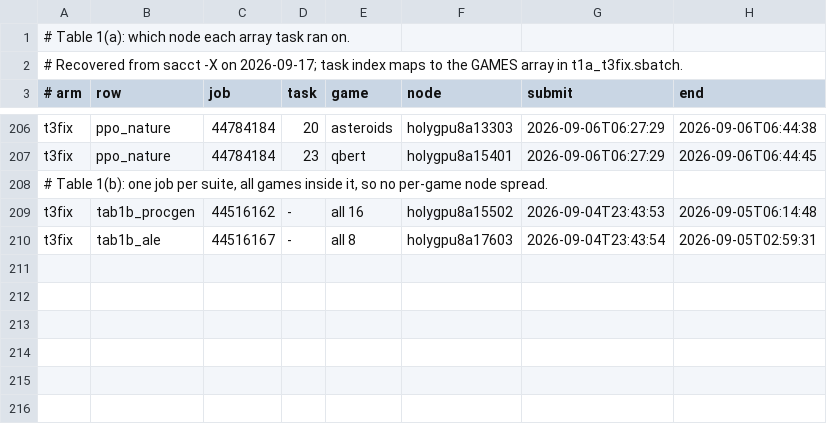
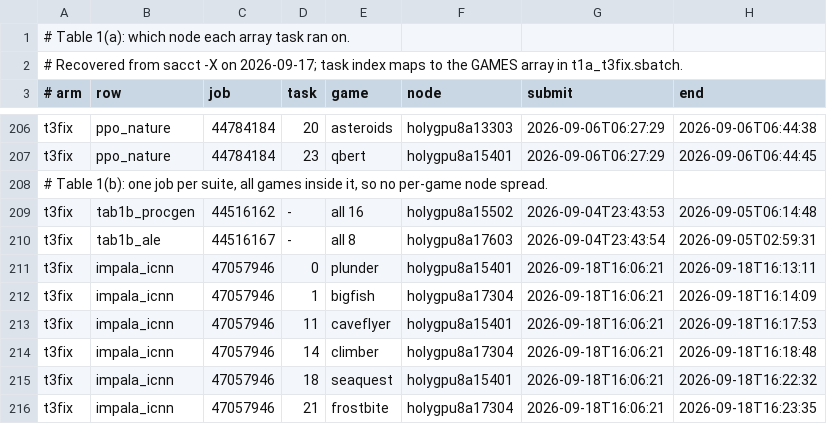
Before and after one commit to heyodog0/playtrain, a TSV file: reproduction/figures/tables/nodes/t1a_nodes.tsv, drawn as a sheet; only a part is shown, gaps mark what is left out.

Commit message:
table 1(a): re-run the six slow-node games (47057946); close the flags the paper edits resolved

```diff
--- a/reproduction/figures/tables/nodes/t1a_nodes.tsv
+++ b/reproduction/figures/tables/nodes/t1a_nodes.tsv
@@ -210 +210,7 @@ t3fix	tab1b_procgen	44516162	-	all 16	holygpu8a15502	2026-09-04T23:43:53	2026-09
 t3fix	tab1b_ale	44516167	-	all 8	holygpu8a17603	2026-09-04T23:43:54	2026-09-05T02:59:31
+t3fix	impala_icnn	47057946	0	plunder	holygpu8a15401	2026-09-18T16:06:21	2026-09-18T16:13:11
+t3fix	impala_icnn	47057946	1	bigfish	holygpu8a17304	2026-09-18T16:06:21	2026-09-18T16:14:09
+t3fix	impala_icnn	47057946	11	caveflyer	holygpu8a15401	2026-09-18T16:06:21	2026-09-18T16:17:53
+t3fix	impala_icnn	47057946	14	climber	holygpu8a17304	2026-09-18T16:06:21	2026-09-18T16:18:48
+t3fix	impala_icnn	47057946	18	seaquest	holygpu8a15401	2026-09-18T16:06:21	2026-09-18T16:22:32
+t3fix	impala_icnn	47057946	21	frostbite	holygpu8a17304	2026-09-18T16:06:21	2026-09-18T16:23:35
```
Also changed, not shown: 14 other files.
